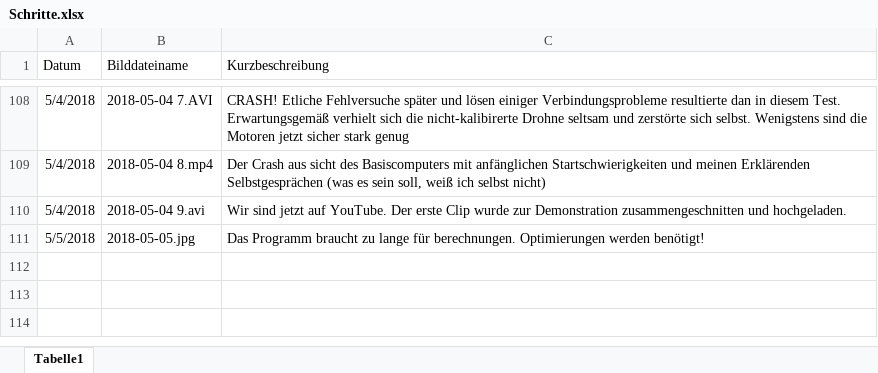
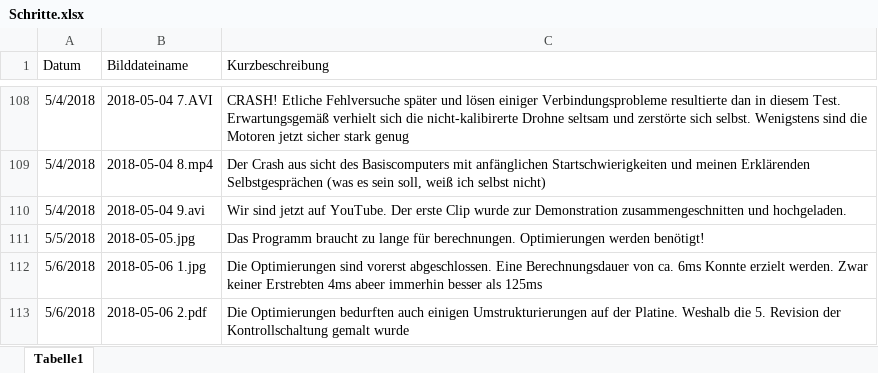
Before and after one commit to KoehlerT/Drohne, an Excel workbook: Dokumentation/Schritte.xlsx, sheet Tabelle1, drawn as a sheet; only a part is shown, gaps mark what is left out; values as stored, in another font and other column widths than the file's, no borders; the diff names each change by its address in the sheet, - before the commit and + after, or states it on an @@ line.

```diff
--- a/Dokumentation/Schritte.xlsx (sheet Tabelle1)
+++ b/Dokumentation/Schritte.xlsx (sheet Tabelle1)
+row 112: 5/6/2018 | 2018-05-06 1.jpg | Die Optimierungen sind vorerst abgeschlossen. Eine Berechnungsdauer von ca. 6ms Konnte erzielt werden. Zwar keiner Erstrebten 4ms abeer immerhin besser als 125ms
+row 113: 5/6/2018 | 2018-05-06 2.pdf | Die Optimierungen bedurften auch einigen Umstrukturierungen auf der Platine. Weshalb die 5. Revision der Kontrollschaltung gemalt wurde
```
Also changed, not shown: Drohne/Drohnenprogramme Zeitaufwand.xlsx, 2 other files.
